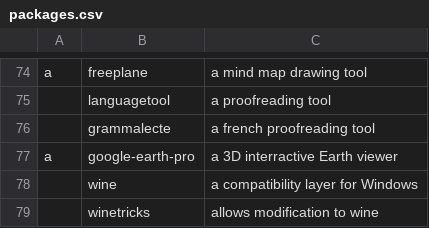
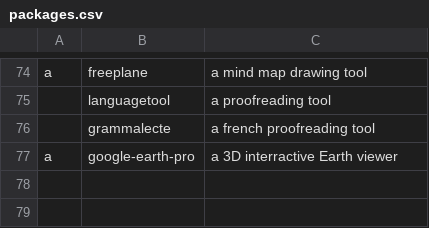
Before and after one commit to leosumi/dotfiles, a CSV file: install/packages.csv, drawn as a sheet; only a part is shown, gaps mark what is left out; the diff names each change by its address in the sheet, - before the commit and + after, or states it on an @@ line.

Commit message:
Separate gaming packages

```diff
--- a/install/packages.csv
+++ b/install/packages.csv
-row 78:  | wine | a compatibility layer for Windows
-row 79:  | winetricks | allows modification to wine
```
Also changed, not shown: 1 other file.
